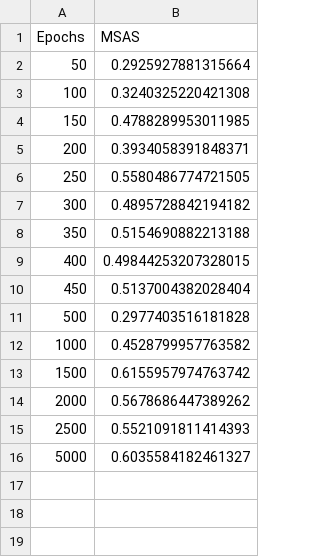
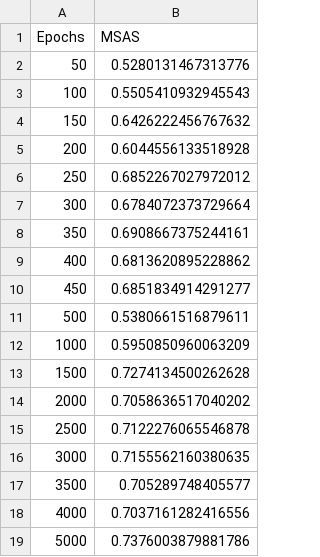
Before and after one commit to Ghaith-Shammout/A_Comprehensive_Evaluation_Framework_for_Synthetic_Time_Series_Data, a CSV file: outputs/Evaluation/MSAS.csv, drawn as a sheet.

```diff
--- a/outputs/Evaluation/MSAS.csv
+++ b/outputs/Evaluation/MSAS.csv
@@ -1,16 +1,19 @@
 Epochs,MSAS
-50,0.2925927881315664
-100,0.3240325220421308
-150,0.4788289953011985
-200,0.3934058391848371
-250,0.5580486774721505
-300,0.4895728842194182
-350,0.5154690882213188
-400,0.49844253207328015
-450,0.5137004382028404
-500,0.2977403516181828
-1000,0.4528799957763582
-1500,0.6155957974763742
-2000,0.5678686447389262
-2500,0.5521091811414393
-5000,0.6035584182461327
+50,0.5280131467313776
+100,0.5505410932945543
+150,0.6426222456767632
+200,0.6044556133518928
+250,0.6852267027972012
+300,0.6784072373729664
+350,0.6908667375244161
+400,0.6813620895228862
+450,0.6851834914291277
+500,0.5380661516879611
+1000,0.5950850960063209
+1500,0.7274134500262628
+2000,0.7058636517040202
+2500,0.7122276065546878
+3000,0.7155562160380635
+3500,0.705289748405577
+4000,0.7037161282416556
+5000,0.7376003879881786
```
Also changed, not shown: outputs/Evaluation/AWD.csv, outputs/Evaluation/f1_ratios.csv, 20 other files.
